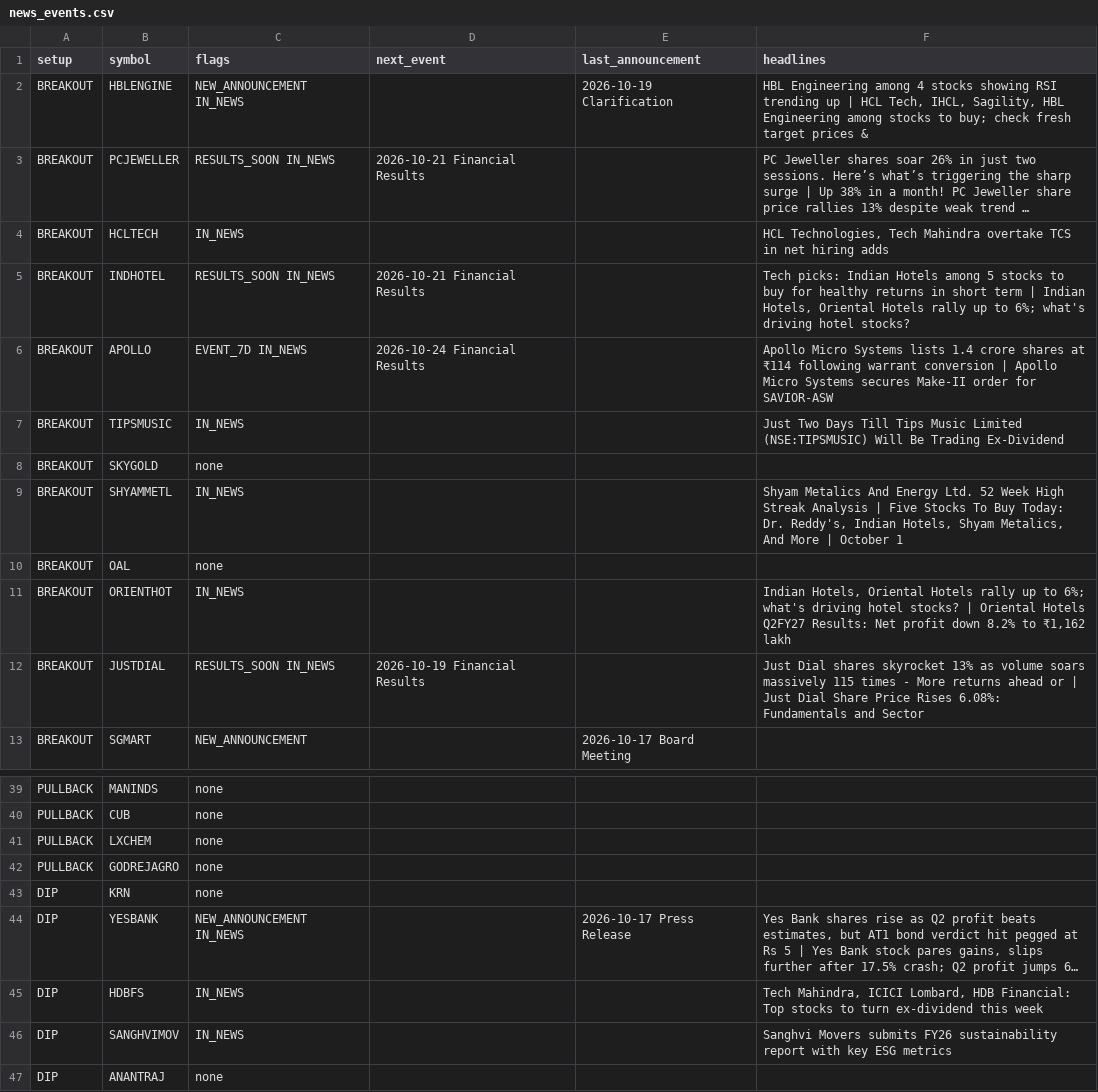
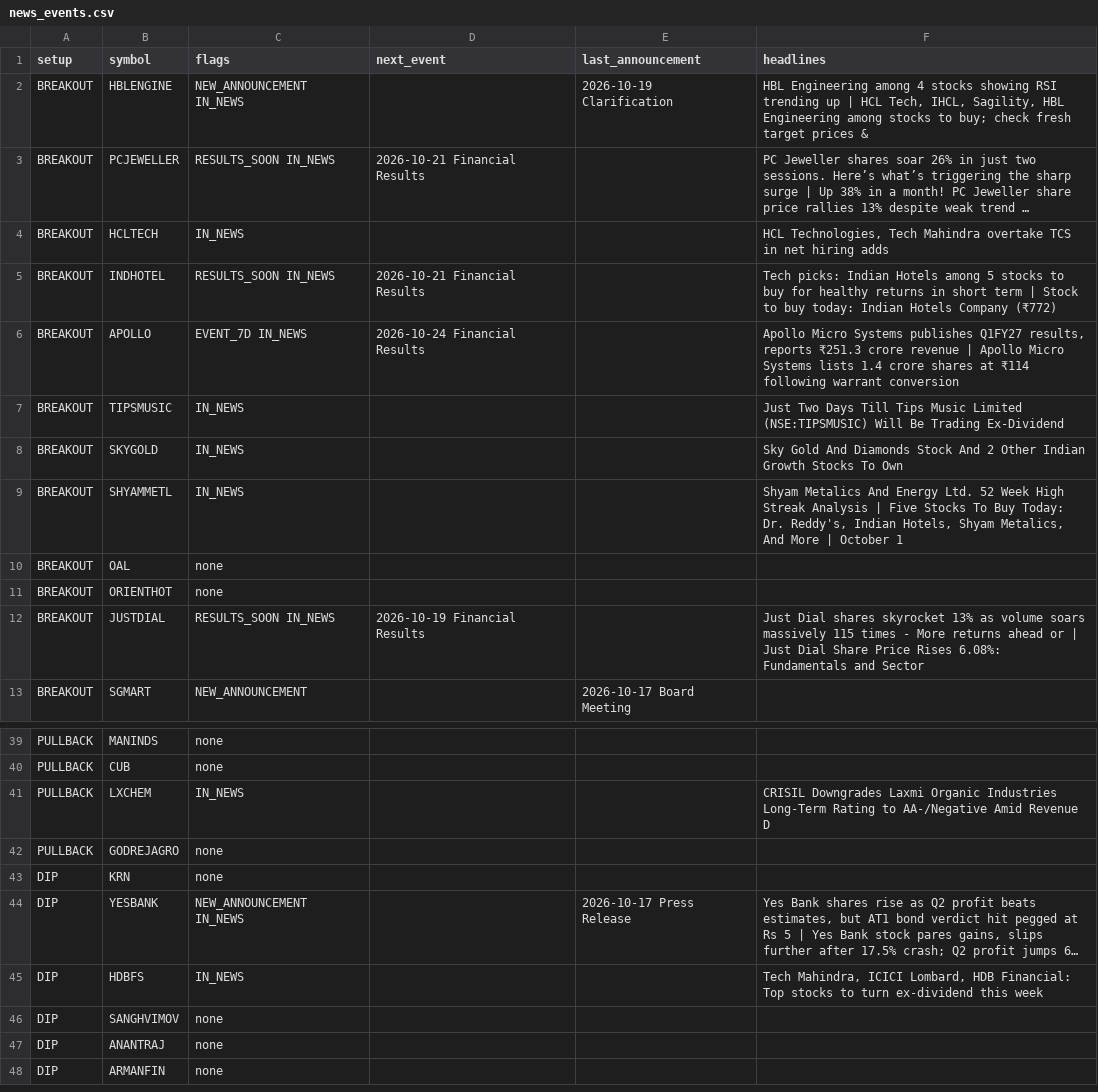
Before and after one commit to sufikipl-ops/swing-auto, a CSV file: out/news_events.csv, drawn as a sheet; only a part is shown, gaps mark what is left out; the shorter side is filled out with more unchanged rows; long unchanged cells end in …; the diff names each change by its address in the sheet, - before the commit and + after, or states it on an @@ line.

```diff
--- a/out/news_events.csv
+++ b/out/news_events.csv
-F5 (headlines): …term | Indian Hotels, Oriental Hotels rally up to 6%; what's driving hotel stocks?
+F5 (headlines): …term | Stock to buy today: Indian Hotels Company (₹772)
-F6 (headlines): …Micro Systems lists 1.4 crore shares at ₹114 following warrant conversion | Apollo Micro Systems secures Make-II order for SAVIOR-ASW
+F6 (headlines): …Micro Systems publishes Q1FY27 results, reports ₹251.3 crore revenue | Apollo Micro Systems lists 1.4 crore shares at ₹114 following warrant conversion
-C8 (flags): none
+C8 (flags): IN_NEWS
-F8 (headlines): (empty)
+F8 (headlines): Sky Gold And Diamonds Stock And 2 Other Indian Growth Stocks To Own
-C11 (flags): IN_NEWS
+C11 (flags): none
-F11 (headlines): Indian Hotels, Oriental Hotels rally up to 6%; what's driving hotel stocks? | Oriental Hotels Q2FY27 Results: Net profit down 8.2% to ₹1,162 lakh
+F11 (headlines): (empty)
-C41 (flags): none
+C41 (flags): IN_NEWS
-F41 (headlines): (empty)
+F41 (headlines): CRISIL Downgrades Laxmi Organic Industries Long-Term Rating to AA-/Negative Amid Revenue D
-C46 (flags): IN_NEWS
+C46 (flags): none
-F46 (headlines): Sanghvi Movers submits FY26 sustainability report with key ESG metrics
+F46 (headlines): (empty)
```
Also changed, not shown: docs/news_events.csv, 7 other files.
